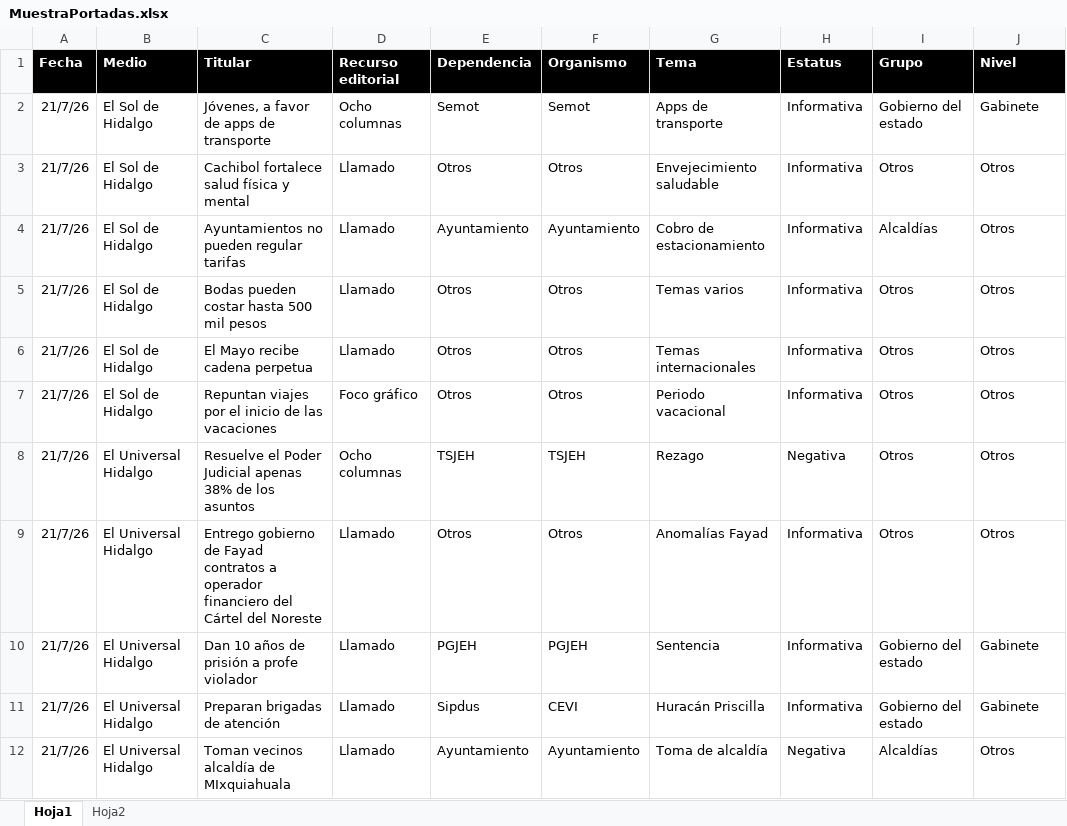
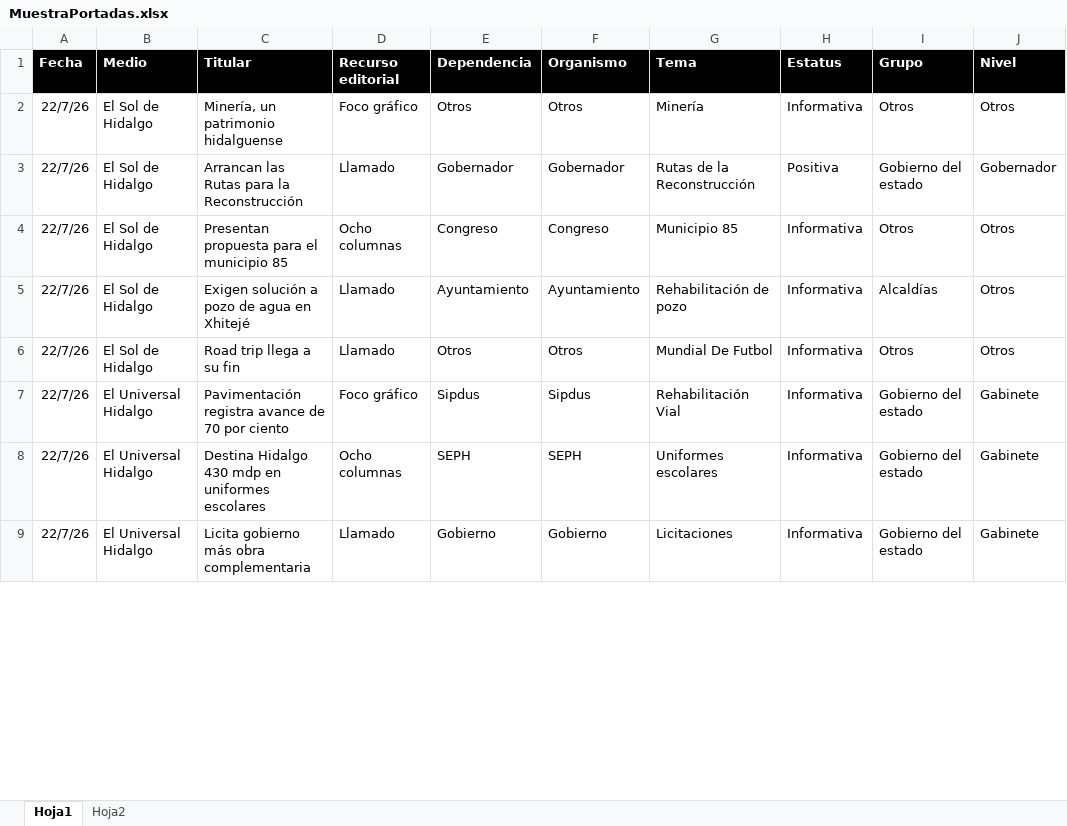
Before and after one commit to thelonious9/Reporteportadas, an Excel workbook: MuestraPortadas.xlsx, sheet Hoja1, drawn as a sheet; only a part is shown; values as stored, in another font and other column widths than the file's, no borders; table styles not drawn; removed rows and columns are numbered as before the commit, all else as after; the diff covers the shown part only; the diff names each change by its address in the sheet, - before the commit and + after, or states it on an @@ line.

```diff
--- a/MuestraPortadas.xlsx (sheet Hoja1)
+++ b/MuestraPortadas.xlsx (sheet Hoja1)
-row 2: 21/7/26 | El Sol de Hidalgo | Jóvenes, a favor de apps de transporte | Ocho columnas | Semot | Semot | Apps de transporte | Informativa | Gobierno del estado | Gabinete
-A2 (Fecha): 21/7/26
+A2 (Fecha): 22/7/26
-C2 (Titular): Cachibol fortalece salud física y mental
+C2 (Titular): Minería, un patrimonio hidalguense
-D2 (Recurso editorial): Llamado
+D2 (Recurso editorial): Foco gráfico
-G2 (Tema): Envejecimiento saludable
+G2 (Tema): Minería
+row 3: 22/7/26 | El Sol de Hidalgo | Arrancan las Rutas para la Reconstrucción | Llamado | Gobernador | Gobernador | Rutas de la Reconstrucción | Positiva | Gobierno del estado | Gobernador
+row 4: 22/7/26 | El Sol de Hidalgo | Presentan propuesta para el municipio 85 | Ocho columnas | Congreso | Congreso | Municipio 85 | Informativa | Otros | Otros
-A5 (Fecha): 21/7/26
+A5 (Fecha): 22/7/26
-C5 (Titular): Ayuntamientos no pueden regular tarifas
+C5 (Titular): Exigen solución a pozo de agua en Xhitejé
-G5 (Tema): Cobro de estacionamiento
+G5 (Tema): Rehabilitación de pozo
-row 5: 21/7/26 | El Sol de Hidalgo | Bodas pueden costar hasta 500 mil pesos | Llamado | Otros | Otros | Temas varios | Informativa | Otros | Otros
-A6 (Fecha): 21/7/26
+A6 (Fecha): 22/7/26
-C6 (Titular): El Mayo recibe cadena perpetua
+C6 (Titular): Road trip llega a su fin
-G6 (Tema): Temas internacionales
+G6 (Tema): Mundial De Futbol
-row 7: 21/7/26 | El Sol de Hidalgo | Repuntan viajes por el inicio de las vacaciones | Foco gráfico | Otros | Otros | Periodo vacacional | Informativa | Otros | Otros
-row 8: 21/7/26 | El Universal Hidalgo | Resuelve el Poder Judicial apenas 38% de los asuntos | Ocho columnas | TSJEH | TSJEH | Rezago | Negativa | Otros | Otros
-row 9: 21/7/26 | El Universal Hidalgo | Entrego gobierno de Fayad contratos a operador financiero del Cártel del Noreste | Llamado | Otros | Otros | Anomalías Fayad | Informativa | Otros | Otros
+row 7: 22/7/26 | El Universal Hidalgo | Pavimentación registra avance de 70 por ciento | Foco gráfico | Sipdus | Sipdus | Rehabilitación Vial | Informativa | Gobierno del estado | Gabinete
-A8:A9 (Fecha): 21/7/26
+A8:A9 (Fecha): 22/7/26
-C8 (Titular): Dan 10 años de prisión a profe violador
+C8 (Titular): Destina Hidalgo 430 mdp en uniformes escolares
-D8 (Recurso editorial): Llamado
+D8 (Recurso editorial): Ocho columnas
-E8 (Dependencia): PGJEH
+E8 (Dependencia): SEPH
-F8 (Organismo): PGJEH
+F8 (Organismo): SEPH
-G8 (Tema): Sentencia
+G8 (Tema): Uniformes escolares
-C9 (Titular): Preparan brigadas de atención
+C9 (Titular): Licita gobierno más obra complementaria
-E9 (Dependencia): Sipdus
+E9 (Dependencia): Gobierno
-F9 (Organismo): CEVI
+F9 (Organismo): Gobierno
-G9 (Tema): Huracán Priscilla
+G9 (Tema): Licitaciones
-row 12: 21/7/26 | El Universal Hidalgo | Toman vecinos alcaldía de MIxquiahuala | Llamado | Ayuntamiento | Ayuntamiento | Toma de alcaldía | Negativa | Alcaldías | Otros
```
Also changed, not shown: 25 added rows, 36 removed rows and 82 edited cells elsewhere in this sheet, 2 other files.
